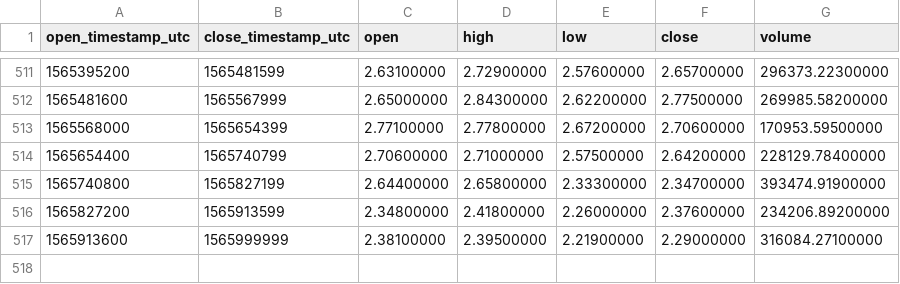
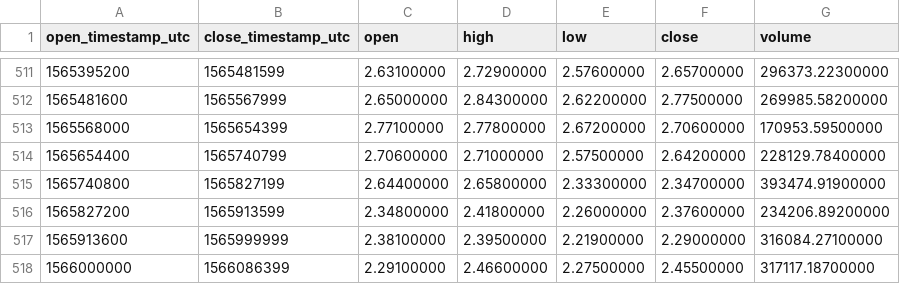
Before and after one commit to cryptobigbro/binance-QTUMUSDT, a CSV file: binance-QTUMUSDT-1d.csv, drawn as a sheet; only a part is shown, gaps mark what is left out.

```diff
--- a/binance-QTUMUSDT-1d.csv
+++ b/binance-QTUMUSDT-1d.csv
@@ -517 +517,2 @@ open_timestamp_utc,close_timestamp_utc,open,high,low,close,volume
 1565913600,1565999999,2.38100000,2.39500000,2.21900000,2.29000000,316084.27100000
+1566000000,1566086399,2.29100000,2.46600000,2.27500000,2.45500000,317117.18700000
```
Also changed, not shown: binance-QTUMUSDT-1h.csv.
